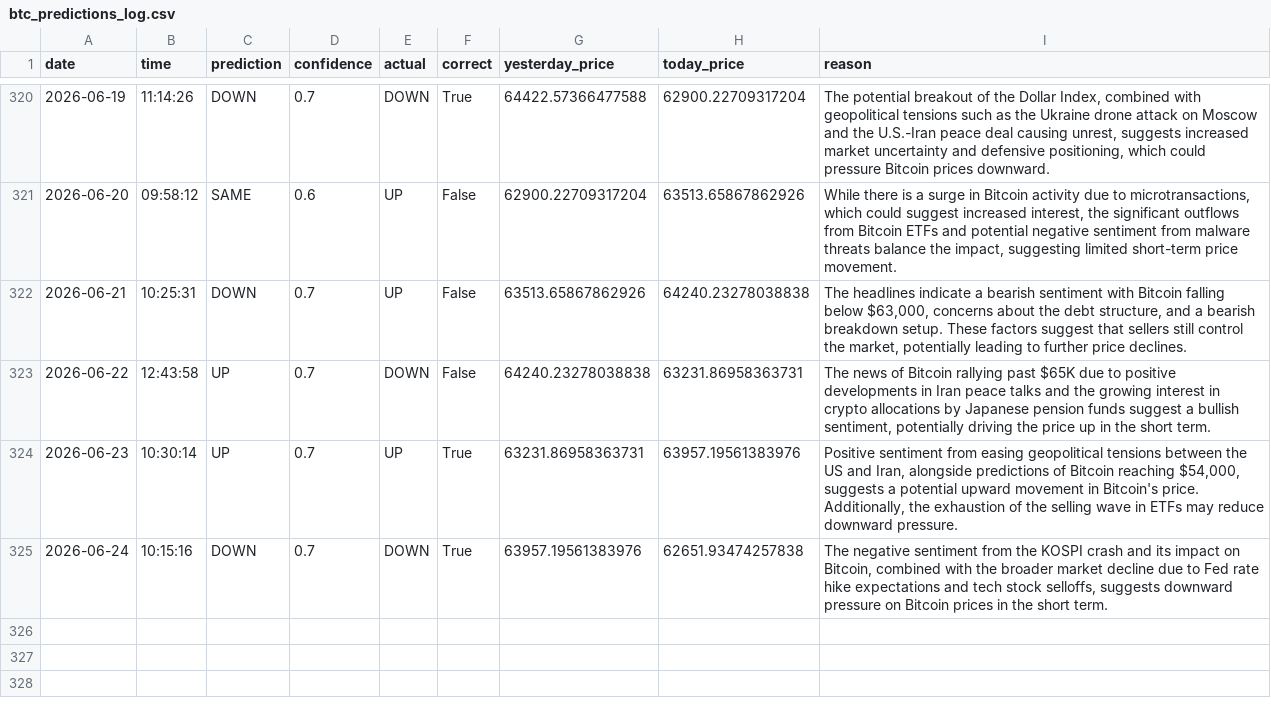
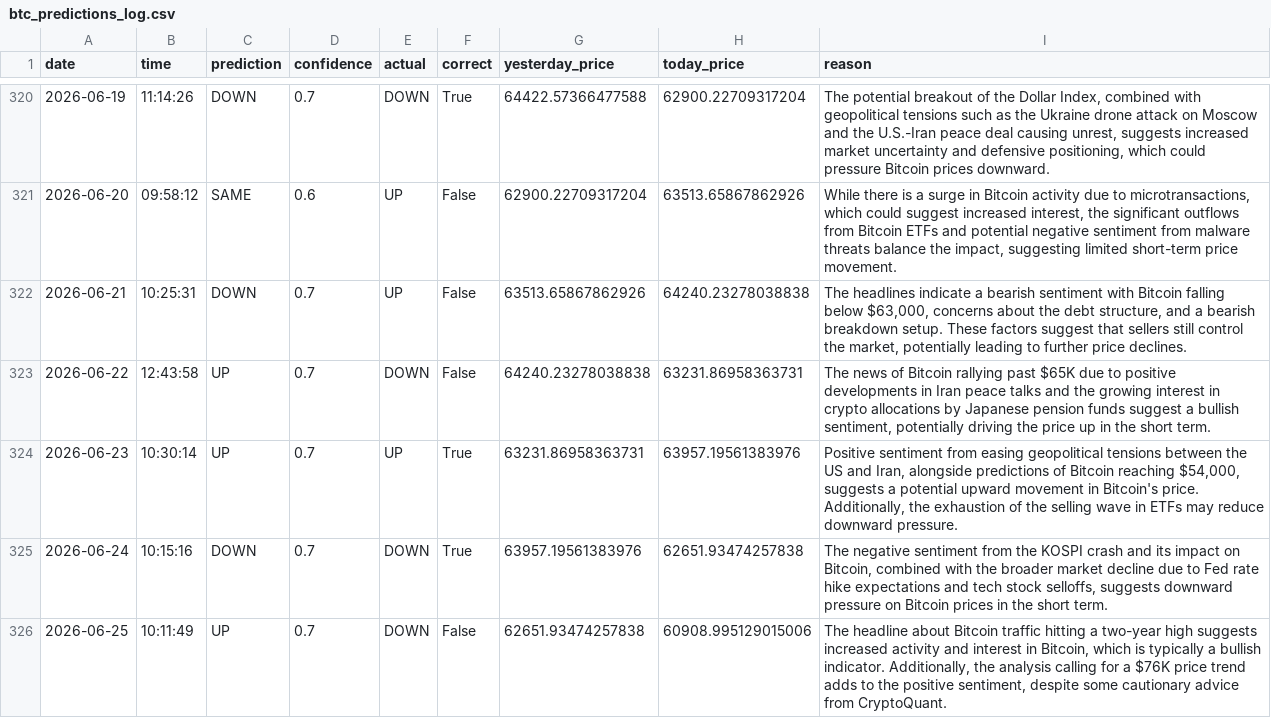
Before and after one commit to phoenixpeak/btc-predictor, a CSV file: btc_predictions_log.csv, drawn as a sheet; only a part is shown, gaps mark what is left out.

```diff
--- a/btc_predictions_log.csv
+++ b/btc_predictions_log.csv
@@ -325 +325,2 @@ date,time,prediction,confidence,actual,correct,yesterday_price,today_price,reaso
 2026-06-24,10:15:16,DOWN,0.7,DOWN,True,63957.19561383976,62651.93474257838,"The negative sentiment from the KOSPI crash and its impact on Bitcoin, combined with the broader market decline due to Fed rate hike expectations and tech stock selloffs, suggests downward pressure on Bitcoin prices in the short term."
+2026-06-25,10:11:49,UP,0.7,DOWN,False,62651.93474257838,60908.995129015006,"The headline about Bitcoin traffic hitting a two-year high suggests increased activity and interest in Bitcoin, which is typically a bullish indicator. Additionally, the analysis calling for a $76K price trend adds to the positive sentiment, despite some cautionary advice from CryptoQuant."
```
